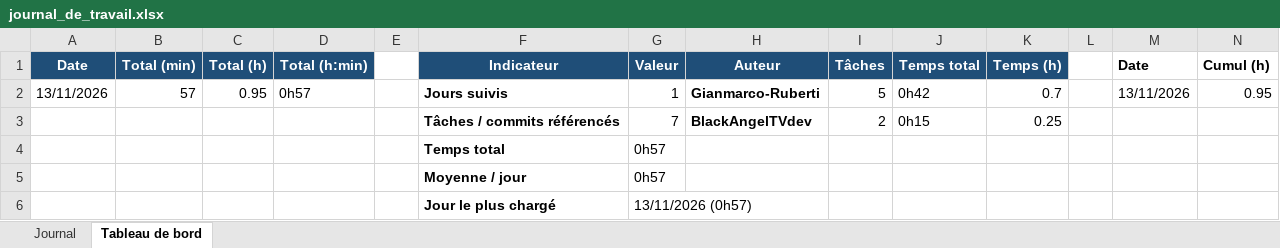
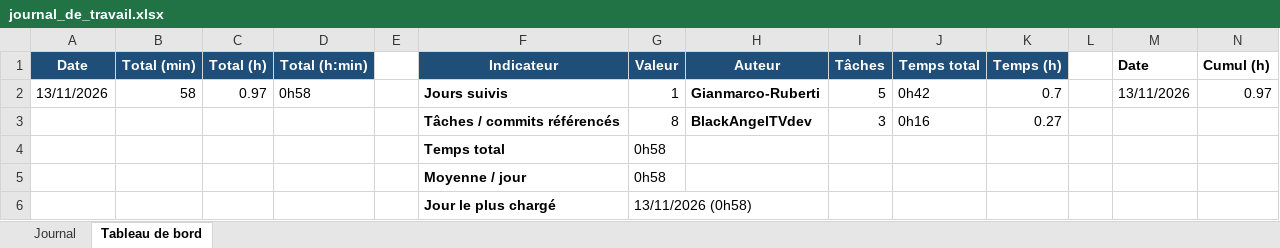
Before and after one commit to Gianmarco-Ruberti/cicd-todo-app, an Excel workbook: Doc/journal_de_travail.xlsx, sheet Tableau de bord, drawn as a sheet; values as stored, in another font and other column widths than the file's, no borders; charts and pictures not drawn; removed rows and columns are numbered as before the commit, all else as after; the diff names each change by its address in the sheet, - before the commit and + after, or states it on an @@ line.

```diff
--- a/Doc/journal_de_travail.xlsx (sheet Tableau de bord)
+++ b/Doc/journal_de_travail.xlsx (sheet Tableau de bord)
-B2 (Total (min)): 57
+B2 (Total (min)): 58
-C2 (Total (h)): 0.95
+C2 (Total (h)): 0.97
-D2 (Total (h:min)): 0h57
+D2 (Total (h:min)): 0h58
-N2 (Cumul (h)): 0.95
+N2 (Cumul (h)): 0.97
-row 3:  |  |  |  |  | Tâches / commits référencés | 7 | BlackAngelTVdev | 2 | 0h15 | 0.25
+row 3:  |  |  |  |  | Tâches / commits référencés | 8 | BlackAngelTVdev | 3 | 0h16 | 0.27
-G4:G5 (Valeur): 0h57
+G4:G5 (Valeur): 0h58
-G6 (Valeur): 13/11/2026 (0h57)
+G6 (Valeur): 13/11/2026 (0h58)
```
Also changed, not shown: sheet Journal, charts or pictures, 3 other files.
